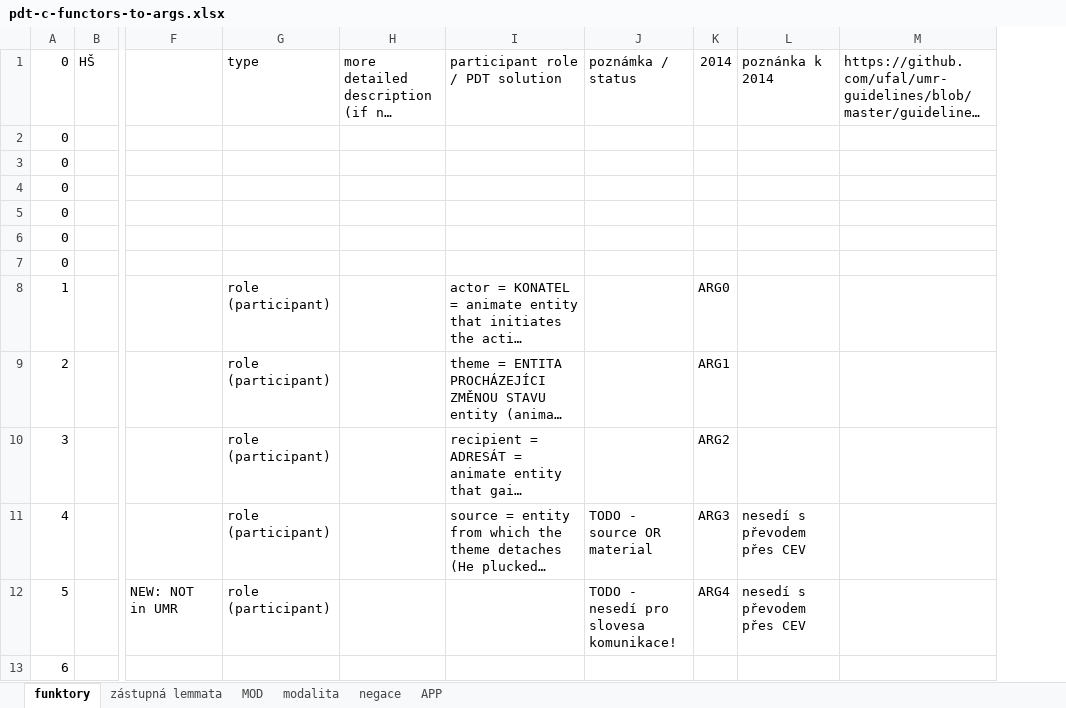
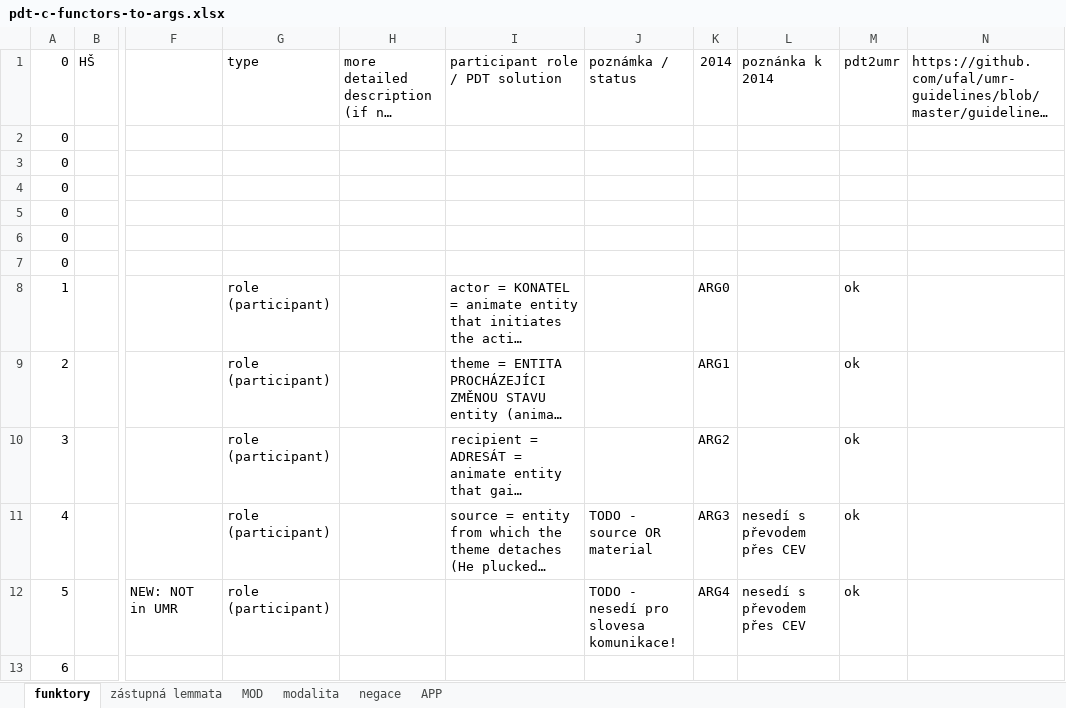
Before and after one commit to ufal/UMR, an Excel workbook: tecto2umr/pdt-c-functors-to-args.xlsx, sheet funktory, drawn as a sheet; only a part is shown, gaps mark what is left out; long unchanged cells end in …; values as stored, in another font and other column widths than the file's, no cell formats; charts and pictures not drawn; the diff names each change by its address in the sheet, - before the commit and + after, or states it on an @@ line.

Commit message:
Mark which functors are implemented in t2u

```diff
--- a/tecto2umr/pdt-c-functors-to-args.xlsx (sheet funktory)
+++ b/tecto2umr/pdt-c-functors-to-args.xlsx (sheet funktory)
+column M (pdt2umr), rows 8-12: all ok
```
Also changed, not shown: sheet negace, cell formats, charts or pictures.
